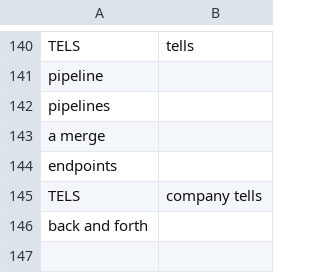
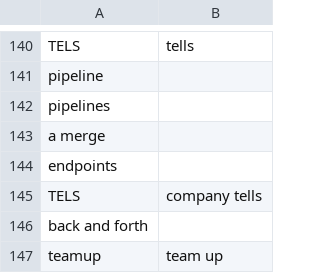
Before and after one commit to adam-edison/knausj_talon, a CSV file: settings/additional_words.csv, drawn as a sheet; only a part is shown, gaps mark what is left out.

Commit message:
major improvements to teamup - including storing mouse positions in dictionary

```diff
--- a/settings/additional_words.csv
+++ b/settings/additional_words.csv
@@ -146 +146,2 @@ TELS, company tells
 back and forth
+teamup, team up
```
Also changed, not shown: 6 other files.
